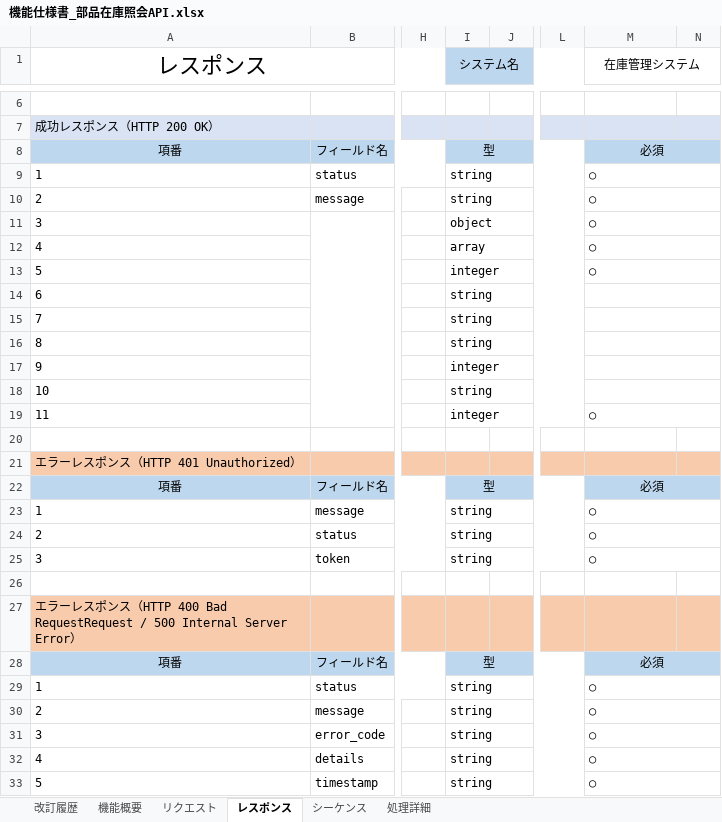
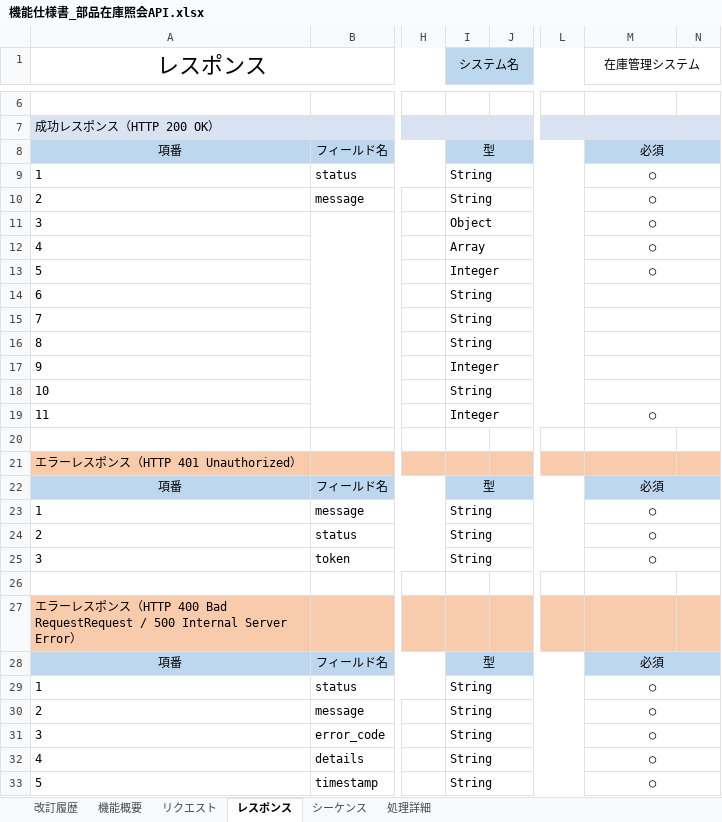
Before and after one commit to RyotsTj/Java-apiCourse, an Excel workbook: docs/設計/部品在庫管理/機能仕様書_部品在庫照会API.xlsx, sheet レスポンス, drawn as a sheet; only a part is shown, gaps mark what is left out; values as stored, in another font and other column widths than the file's, no borders; the diff names each change by its address in the sheet, - before the commit and + after, or states it on an @@ line.

```diff
--- a/docs/設計/部品在庫管理/機能仕様書_部品在庫照会API.xlsx (sheet レスポンス)
+++ b/docs/設計/部品在庫管理/機能仕様書_部品在庫照会API.xlsx (sheet レスポンス)
-I9:I10 (システム名): string
+I9:I10 (システム名): String
-M9:M13 alignment: left
+M9:M13 alignment: center
-I11 (システム名): object
+I11 (システム名): Object
-I12 (システム名): array
+I12 (システム名): Array
-I13 (システム名): integer
+I13 (システム名): Integer
-I14:I16 (システム名): string
+I14:I16 (システム名): String
-I17 (システム名): integer
+I17 (システム名): Integer
-I18 (システム名): string
+I18 (システム名): String
-I19 (システム名): integer
+I19 (システム名): Integer
-M19 alignment: left
+M19 alignment: center
-I23:I25 (システム名): string
+I23:I25 (システム名): String
-M23:M25 alignment: left
+M23:M25 alignment: center
-I29:I33 (システム名): string
+I29:I33 (システム名): String
-M29:M33 alignment: left
+M29:M33 alignment: center
```
Also changed, not shown: sheet 機能概要, docs/設計/製品在庫管理/基本設計書_製品在庫照会API .xlsx.
